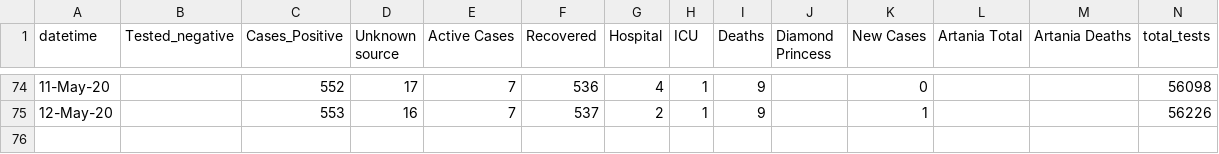
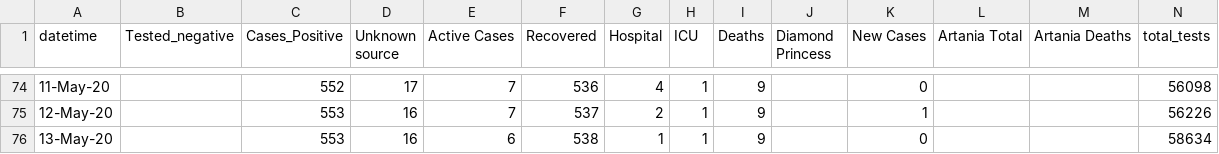
Before and after one commit to rayshell-sudo/covid19, a CSV file: WA Figures.csv, drawn as a sheet; only a part is shown, gaps mark what is left out.

Commit message:
Update WA Figures.csv

```diff
--- a/WA Figures.csv
+++ b/WA Figures.csv
@@ -75 +75,2 @@
 12-May-20,,553,16,7,537,2,1,9,,1,,,56226
+13-May-20,,553,16,6,538,1,1,9,,0,,,58634
```
